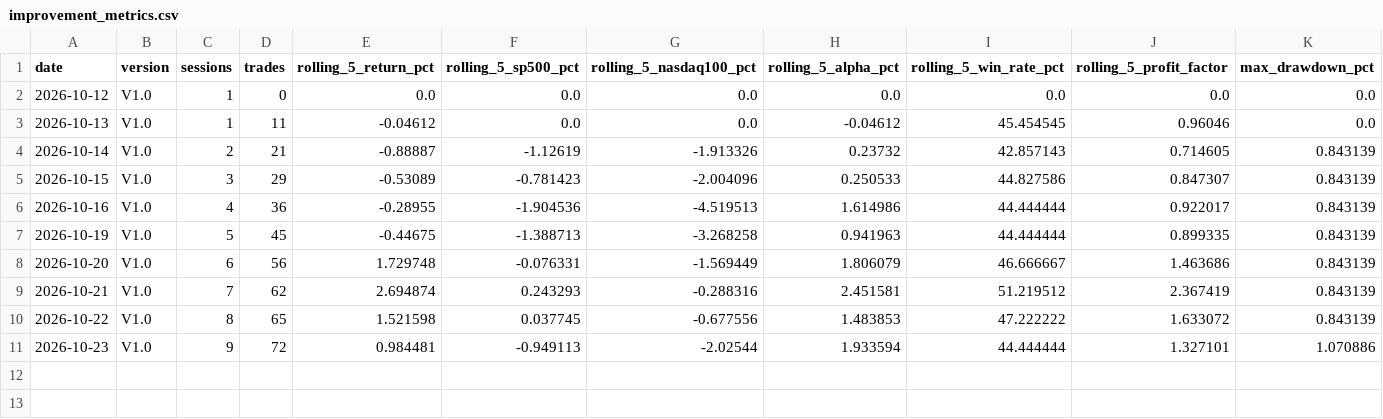
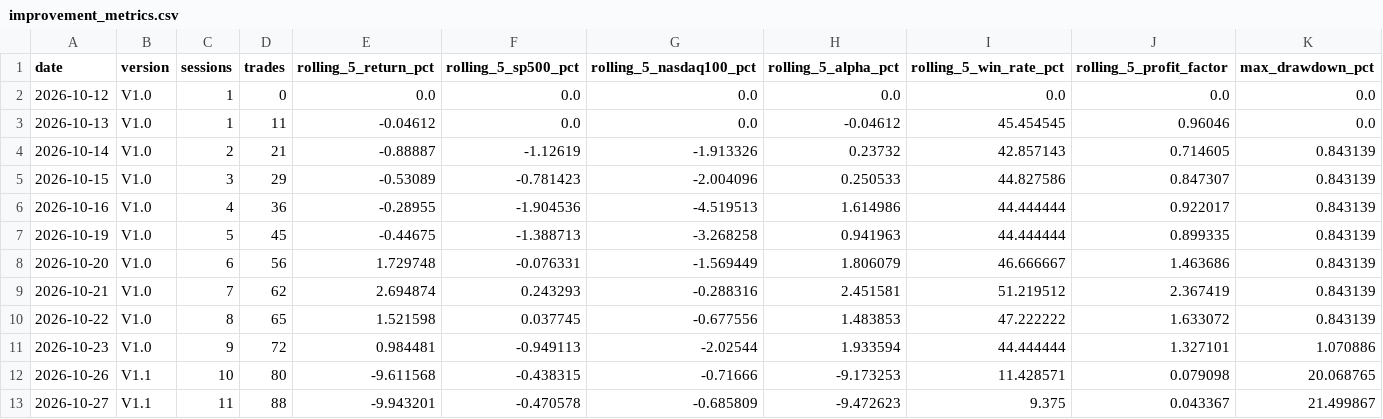
Before and after one commit to kensu-kimsu/kallisto, a CSV file: user_side/runs/scalping_v1/improvement_metrics.csv, drawn as a sheet; only a part is shown; rows hold the shown columns only; the diff names each change by its address in the sheet, - before the commit and + after, or states it on an @@ line.

```diff
--- a/user_side/runs/scalping_v1/improvement_metrics.csv
+++ b/user_side/runs/scalping_v1/improvement_metrics.csv
+row 12: 2026-10-26 | V1.1 | 10 | 80 | -9.611568 | -0.438315 | -0.71666 | -9.173253 | 11.428571 | 0.079098 | 20.068765
+row 13: 2026-10-27 | V1.1 | 11 | 88 | -9.943201 | -0.470578 | -0.685809 | -9.472623 | 9.375 | 0.043367 | 21.499867
```
Also changed, not shown: user_side/runs/scalping_v1/api_costs.csv, user_side/runs/scalping_v1/baseline_replay.csv, 12 other files.
